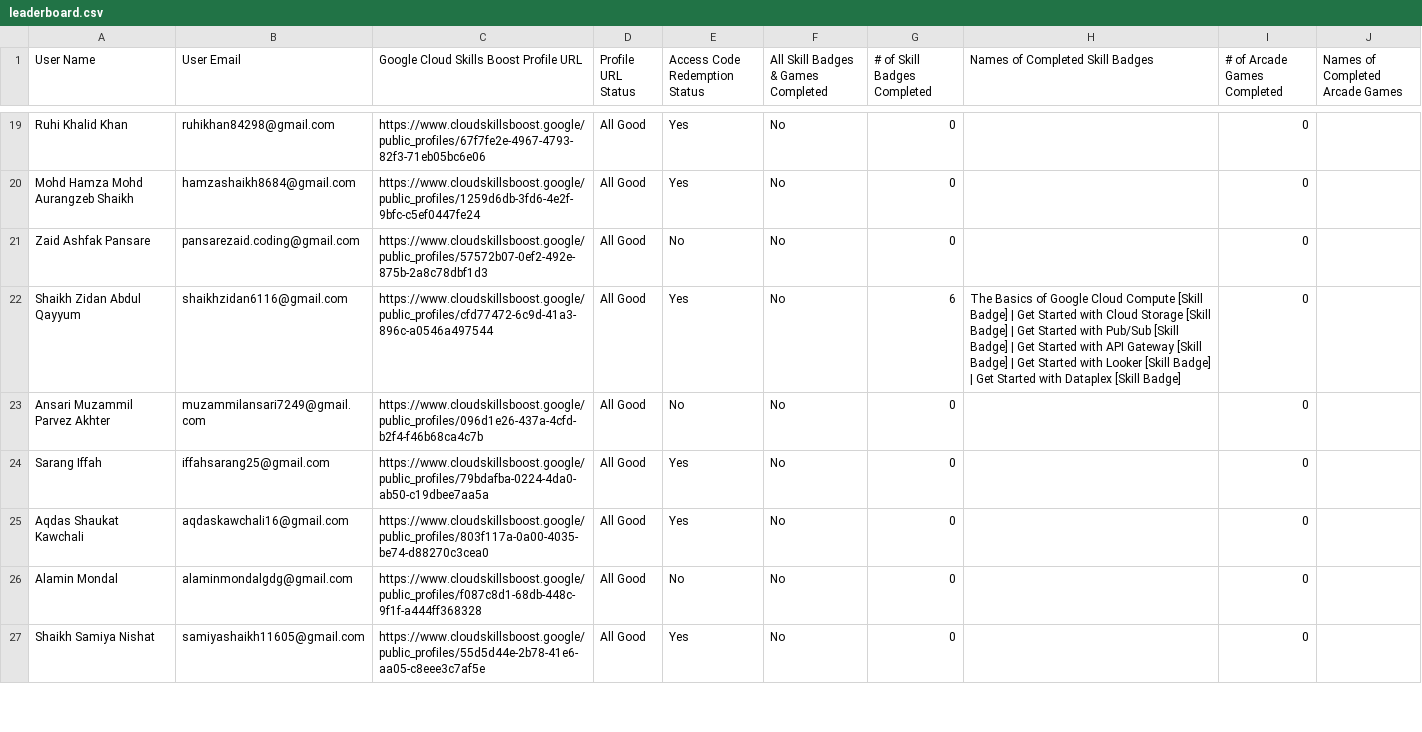
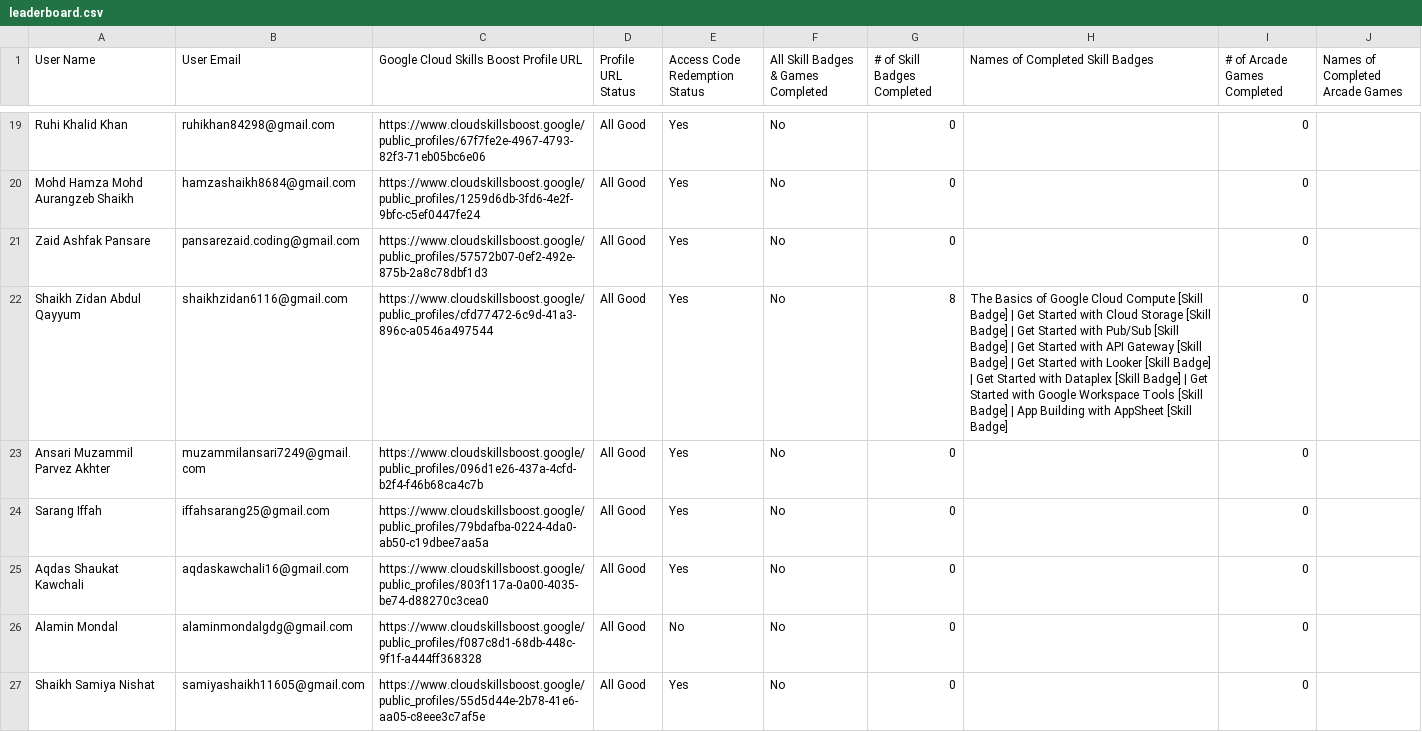
Before and after one commit to amanantuley/Gen_AI-25, a CSV file: public/leaderboard.csv, drawn as a sheet; only a part is shown, gaps mark what is left out; the diff covers the shown part only.

```diff
--- a/public/leaderboard.csv
+++ b/public/leaderboard.csv
@@ -20,5 +20,5 @@ User Name,User Email,Google Cloud Skills Boost Profile URL,Profile URL Status,Ac
 "Mohd Hamza Mohd Aurangzeb Shaikh","hamzashaikh8684@gmail.com","https://www.cloudskillsboost.google/public_profiles/1259d6db-3fd6-4e2f-9bfc-c5ef0447fe24","All Good","Yes","No",0,"",0,""
-"Zaid Ashfak Pansare","pansarezaid.coding@gmail.com","https://www.cloudskillsboost.google/public_profiles/57572b07-0ef2-492e-875b-2a8c78dbf1d3","All Good","No","No",0,"",0,""
-"Shaikh Zidan Abdul Qayyum","shaikhzidan6116@gmail.com","https://www.cloudskillsboost.google/public_profiles/cfd77472-6c9d-41a3-896c-a0546a497544","All Good","Yes","No",6,"The Basics of Google Cloud Compute [Skill Badge] | Get Started with Cloud Storage [Skill Badge] | Get Started with Pub/Sub [Skill Badge] | Get Started with API Gateway [Skill Badge] | Get Started with Looker [Skill Badge] | Get Started with Dataplex [Skill Badge]",0,""
-"Ansari Muzammil Parvez Akhter","muzammilansari7249@gmail.com","https://www.cloudskillsboost.google/public_profiles/096d1e26-437a-4cfd-b2f4-f46b68ca4c7b","All Good","No","No",0,"",0,""
+"Zaid Ashfak Pansare","pansarezaid.coding@gmail.com","https://www.cloudskillsboost.google/public_profiles/57572b07-0ef2-492e-875b-2a8c78dbf1d3","All Good","Yes","No",0,"",0,""
+"Shaikh Zidan Abdul Qayyum","shaikhzidan6116@gmail.com","https://www.cloudskillsboost.google/public_profiles/cfd77472-6c9d-41a3-896c-a0546a497544","All Good","Yes","No",8,"The Basics of Google Cloud Compute [Skill Badge] | Get Started with Cloud Storage [Skill Badge] | Get Started with Pub/Sub [Skill Badge] | Get Started with API Gateway [Skill Badge] | Get Started with Looker [Skill Badge] | Get Started with Dataplex [Skill Badge] | Get Started with Google Workspace Tools [Skill Badge] | App Building with AppSheet [Skill Badge]",0,""
+"Ansari Muzammil Parvez Akhter","muzammilansari7249@gmail.com","https://www.cloudskillsboost.google/public_profiles/096d1e26-437a-4cfd-b2f4-f46b68ca4c7b","All Good","Yes","No",0,"",0,""
 "Sarang Iffah","iffahsarang25@gmail.com","https://www.cloudskillsboost.google/public_profiles/79bdafba-0224-4da0-ab50-c19dbee7aa5a","All Good","Yes","No",0,"",0,""
```
Also changed, not shown: 52 edited cells elsewhere in this file.
